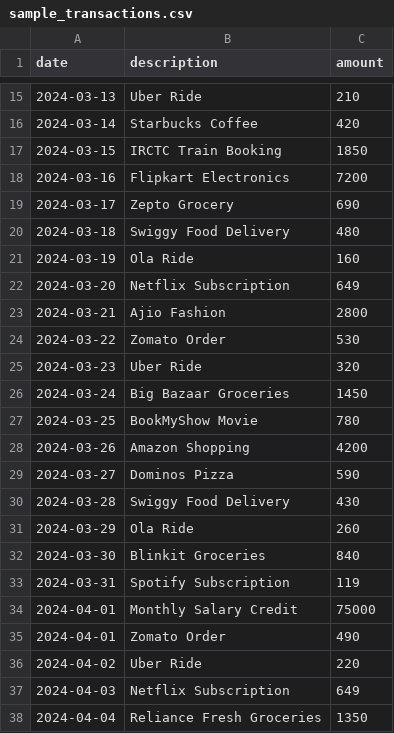
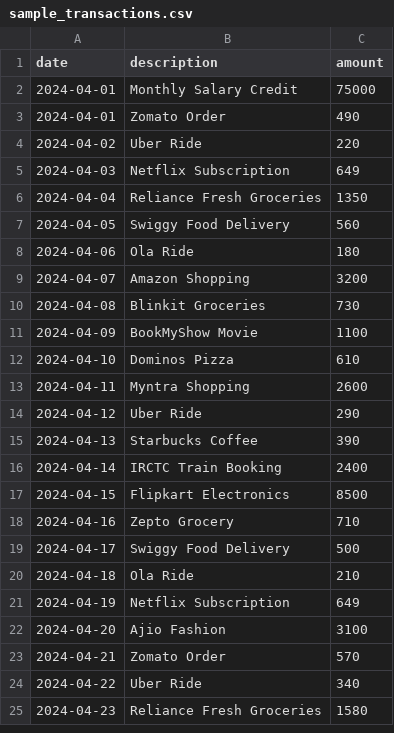
Before and after one commit to Agamj12/SpendSmart, a CSV file: public/sample_transactions.csv, drawn as a sheet; only a part is shown, gaps mark what is left out; the shorter side is filled out with more unchanged rows; the diff covers the shown part only; the diff names each change by its address in the sheet, - before the commit and + after, or states it on an @@ line.

Commit message:
Update sample_transactions.csv

```diff
--- a/public/sample_transactions.csv
+++ b/public/sample_transactions.csv
-row 15: 2024-03-13 | Uber Ride | 210
-row 16: 2024-03-14 | Starbucks Coffee | 420
-row 17: 2024-03-15 | IRCTC Train Booking | 1850
-row 18: 2024-03-16 | Flipkart Electronics | 7200
-row 19: 2024-03-17 | Zepto Grocery | 690
-row 20: 2024-03-18 | Swiggy Food Delivery | 480
-row 21: 2024-03-19 | Ola Ride | 160
-row 22: 2024-03-20 | Netflix Subscription | 649
-row 23: 2024-03-21 | Ajio Fashion | 2800
-row 24: 2024-03-22 | Zomato Order | 530
-row 25: 2024-03-23 | Uber Ride | 320
-row 26: 2024-03-24 | Big Bazaar Groceries | 1450
-row 27: 2024-03-25 | BookMyShow Movie | 780
-row 28: 2024-03-26 | Amazon Shopping | 4200
-row 29: 2024-03-27 | Dominos Pizza | 590
-row 30: 2024-03-28 | Swiggy Food Delivery | 430
-row 31: 2024-03-29 | Ola Ride | 260
-row 32: 2024-03-30 | Blinkit Groceries | 840
-row 33: 2024-03-31 | Spotify Subscription | 119
```
Also changed, not shown: 13 removed rows elsewhere in this file.
